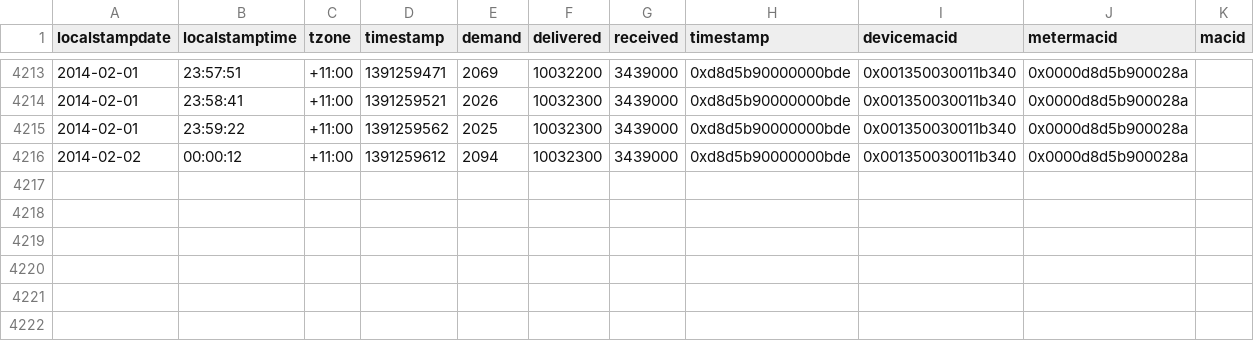
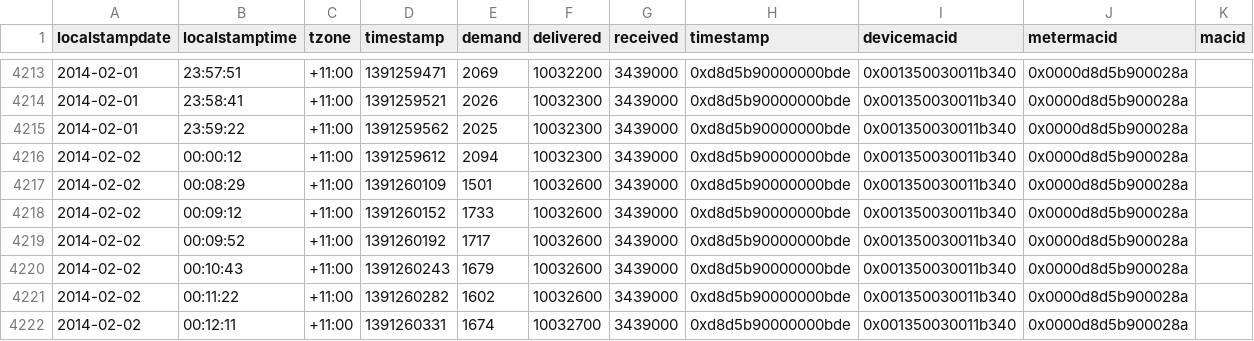
Before and after one commit to gordonro-zz/hs2, a CSV file: eagle.csv, drawn as a sheet; only a part is shown, gaps mark what is left out; the diff names each change by its address in the sheet, - before the commit and + after, or states it on an @@ line.

```diff
--- a/eagle.csv
+++ b/eagle.csv
+row 4217: 2014-02-02 | 00:08:29 | +11:00 | 1391260109 | 1501 | 10032600 | 3439000 | 0xd8d5b90000000bde | 0x001350030011b340 | 0x0000d8d5b900028a
+row 4218: 2014-02-02 | 00:09:12 | +11:00 | 1391260152 | 1733 | 10032600 | 3439000 | 0xd8d5b90000000bde | 0x001350030011b340 | 0x0000d8d5b900028a
+row 4219: 2014-02-02 | 00:09:52 | +11:00 | 1391260192 | 1717 | 10032600 | 3439000 | 0xd8d5b90000000bde | 0x001350030011b340 | 0x0000d8d5b900028a
+row 4220: 2014-02-02 | 00:10:43 | +11:00 | 1391260243 | 1679 | 10032600 | 3439000 | 0xd8d5b90000000bde | 0x001350030011b340 | 0x0000d8d5b900028a
+row 4221: 2014-02-02 | 00:11:22 | +11:00 | 1391260282 | 1602 | 10032600 | 3439000 | 0xd8d5b90000000bde | 0x001350030011b340 | 0x0000d8d5b900028a
+row 4222: 2014-02-02 | 00:12:11 | +11:00 | 1391260331 | 1674 | 10032700 | 3439000 | 0xd8d5b90000000bde | 0x001350030011b340 | 0x0000d8d5b900028a
```
Also changed, not shown: 3 other files.
